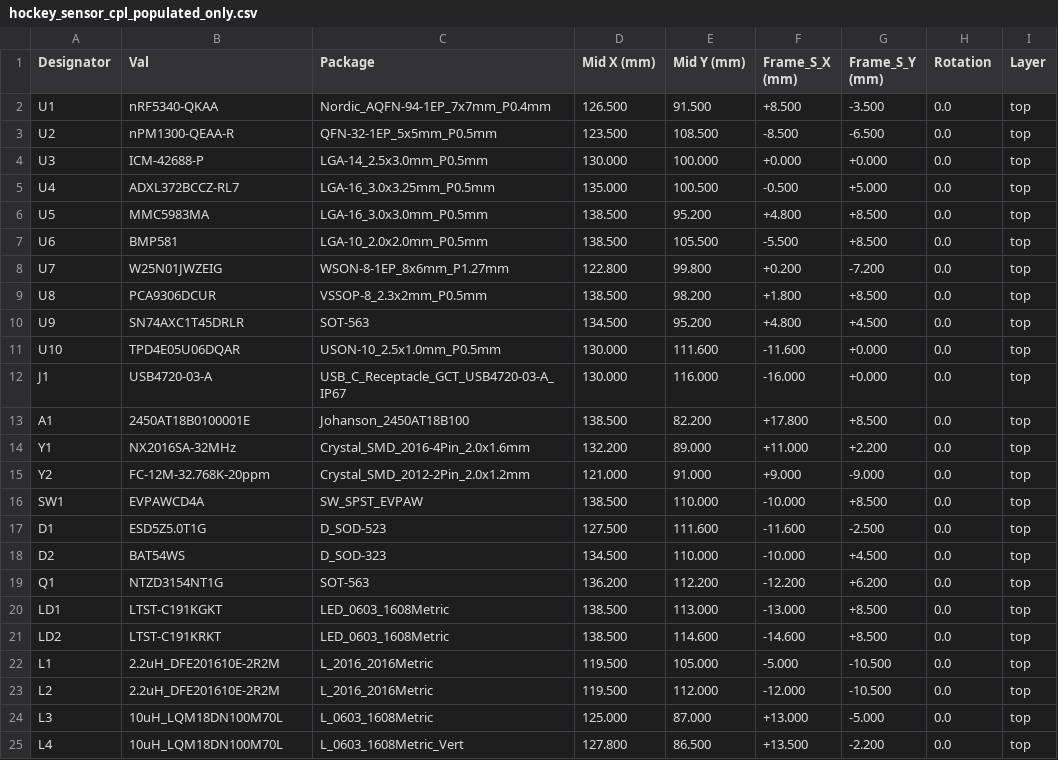
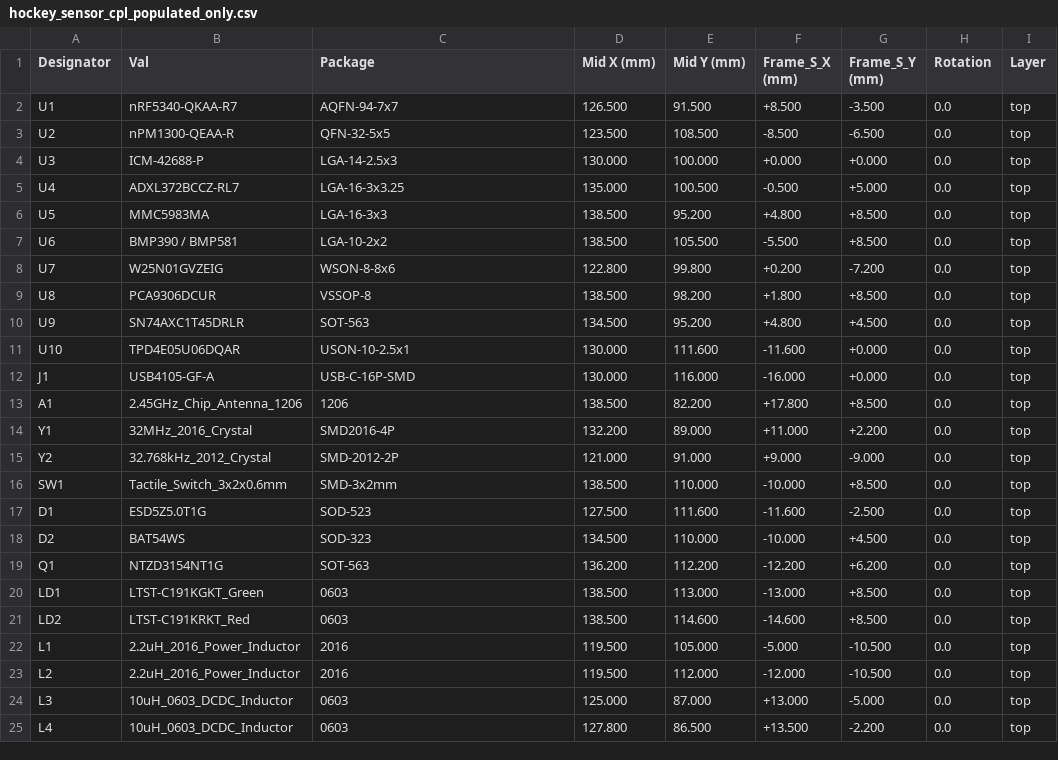
Before and after one commit to fcspiteri/hockey_sensor, a CSV file: hardware/kicad/production/hockey_sensor_cpl_populated_only.csv, drawn as a sheet; only a part is shown; the diff covers the shown part only.

```diff
--- a/hardware/kicad/production/hockey_sensor_cpl_populated_only.csv
+++ b/hardware/kicad/production/hockey_sensor_cpl_populated_only.csv
@@ -1,25 +1,25 @@
 Designator,Val,Package,Mid X (mm),Mid Y (mm),Frame_S_X (mm),Frame_S_Y (mm),Rotation,Layer
-U1,nRF5340-QKAA,Nordic_AQFN-94-1EP_7x7mm_P0.4mm,126.500,91.500,+8.500,-3.500,0.0,top
-U2,nPM1300-QEAA-R,QFN-32-1EP_5x5mm_P0.5mm,123.500,108.500,-8.500,-6.500,0.0,top
-U3,ICM-42688-P,LGA-14_2.5x3.0mm_P0.5mm,130.000,100.000,+0.000,+0.000,0.0,top
-U4,ADXL372BCCZ-RL7,LGA-16_3.0x3.25mm_P0.5mm,135.000,100.500,-0.500,+5.000,0.0,top
-U5,MMC5983MA,LGA-16_3.0x3.0mm_P0.5mm,138.500,95.200,+4.800,+8.500,0.0,top
-U6,BMP581,LGA-10_2.0x2.0mm_P0.5mm,138.500,105.500,-5.500,+8.500,0.0,top
-U7,W25N01JWZEIG,WSON-8-1EP_8x6mm_P1.27mm,122.800,99.800,+0.200,-7.200,0.0,top
-U8,PCA9306DCUR,VSSOP-8_2.3x2mm_P0.5mm,138.500,98.200,+1.800,+8.500,0.0,top
+U1,nRF5340-QKAA-R7,AQFN-94-7x7,126.500,91.500,+8.500,-3.500,0.0,top
+U2,nPM1300-QEAA-R,QFN-32-5x5,123.500,108.500,-8.500,-6.500,0.0,top
+U3,ICM-42688-P,LGA-14-2.5x3,130.000,100.000,+0.000,+0.000,0.0,top
+U4,ADXL372BCCZ-RL7,LGA-16-3x3.25,135.000,100.500,-0.500,+5.000,0.0,top
+U5,MMC5983MA,LGA-16-3x3,138.500,95.200,+4.800,+8.500,0.0,top
+U6,BMP390 / BMP581,LGA-10-2x2,138.500,105.500,-5.500,+8.500,0.0,top
+U7,W25N01GVZEIG,WSON-8-8x6,122.800,99.800,+0.200,-7.200,0.0,top
+U8,PCA9306DCUR,VSSOP-8,138.500,98.200,+1.800,+8.500,0.0,top
 U9,SN74AXC1T45DRLR,SOT-563,134.500,95.200,+4.800,+4.500,0.0,top
-U10,TPD4E05U06DQAR,USON-10_2.5x1.0mm_P0.5mm,130.000,111.600,-11.600,+0.000,0.0,top
-J1,USB4720-03-A,USB_C_Receptacle_GCT_USB4720-03-A_IP67,130.000,116.000,-16.000,+0.000,0.0,top
-A1,2450AT18B0100001E,Johanson_2450AT18B100,138.500,82.200,+17.800,+8.500,0.0,top
-Y1,NX2016SA-32MHz,Crystal_SMD_2016-4Pin_2.0x1.6mm,132.200,89.000,+11.000,+2.200,0.0,top
-Y2,FC-12M-32.768K-20ppm,Crystal_SMD_2012-2Pin_2.0x1.2mm,121.000,91.000,+9.000,-9.000,0.0,top
-SW1,EVPAWCD4A,SW_SPST_EVPAW,138.500,110.000,-10.000,+8.500,0.0,top
-D1,ESD5Z5.0T1G,D_SOD-523,127.500,111.600,-11.600,-2.500,0.0,top
-D2,BAT54WS,D_SOD-323,134.500,110.000,-10.000,+4.500,0.0,top
+U10,TPD4E05U06DQAR,USON-10-2.5x1,130.000,111.600,-11.600,+0.000,0.0,top
+J1,USB4105-GF-A,USB-C-16P-SMD,130.000,116.000,-16.000,+0.000,0.0,top
+A1,2.45GHz_Chip_Antenna_1206,1206,138.500,82.200,+17.800,+8.500,0.0,top
+Y1,32MHz_2016_Crystal,SMD2016-4P,132.200,89.000,+11.000,+2.200,0.0,top
+Y2,32.768kHz_2012_Crystal,SMD-2012-2P,121.000,91.000,+9.000,-9.000,0.0,top
+SW1,Tactile_Switch_3x2x0.6mm,SMD-3x2mm,138.500,110.000,-10.000,+8.500,0.0,top
+D1,ESD5Z5.0T1G,SOD-523,127.500,111.600,-11.600,-2.500,0.0,top
+D2,BAT54WS,SOD-323,134.500,110.000,-10.000,+4.500,0.0,top
 Q1,NTZD3154NT1G,SOT-563,136.200,112.200,-12.200,+6.200,0.0,top
-LD1,LTST-C191KGKT,LED_0603_1608Metric,138.500,113.000,-13.000,+8.500,0.0,top
-LD2,LTST-C191KRKT,LED_0603_1608Metric,138.500,114.600,-14.600,+8.500,0.0,top
-L1,2.2uH_DFE201610E-2R2M,L_2016_2016Metric,119.500,105.000,-5.000,-10.500,0.0,top
-L2,2.2uH_DFE201610E-2R2M,L_2016_2016Metric,119.500,112.000,-12.000,-10.500,0.0,top
-L3,10uH_LQM18DN100M70L,L_0603_1608Metric,125.000,87.000,+13.000,-5.000,0.0,top
-L4,10uH_LQM18DN100M70L,L_0603_1608Metric_Vert,127.800,86.500,+13.500,-2.200,0.0,top
+LD1,LTST-C191KGKT_Green,0603,138.500,113.000,-13.000,+8.500,0.0,top
+LD2,LTST-C191KRKT_Red,0603,138.500,114.600,-14.600,+8.500,0.0,top
+L1,2.2uH_2016_Power_Inductor,2016,119.500,105.000,-5.000,-10.500,0.0,top
+L2,2.2uH_2016_Power_Inductor,2016,119.500,112.000,-12.000,-10.500,0.0,top
+L3,10uH_0603_DCDC_Inductor,0603,125.000,87.000,+13.000,-5.000,0.0,top
+L4,10uH_0603_DCDC_Inductor,0603,127.800,86.500,+13.500,-2.200,0.0,top
```
Also changed, not shown: 1 removed row and 96 edited cells elsewhere in this file, hardware/kicad/production/hockey_sensor_cpl_pick_and_place.csv, hardware/kicad/production/hockey_sensor_pcba_bom.csv, 3 other files.
